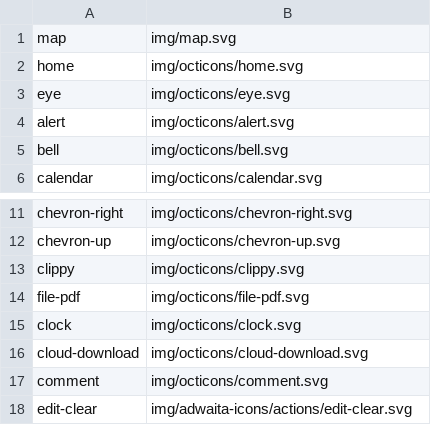
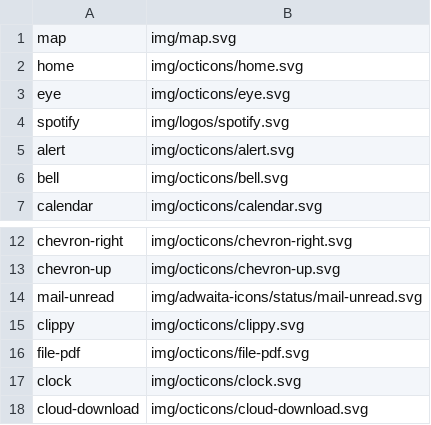
Before and after one commit to kernvalley/whiskey-flat-days, a CSV file: _data/icons.csv, drawn as a sheet; only a part is shown, gaps mark what is left out; the shorter side is filled out with more unchanged rows.

Commit message:
Update by-lines & social links
- Support Spotify, website, email, & phone for `same-as-links`
- Add ``worksFor` support for by-llines
- Add Spotify & "mail-send" icons

```diff
--- a/_data/icons.csv
+++ b/_data/icons.csv
@@ -3,2 +3,3 @@ home,img/octicons/home.svg
 eye,img/octicons/eye.svg
+spotify,img/logos/spotify.svg
 alert,img/octicons/alert.svg
@@ -12,2 +13,3 @@ chevron-right,img/octicons/chevron-right.svg
 chevron-up,img/octicons/chevron-up.svg
+mail-unread,img/adwaita-icons/status/mail-unread.svg
 clippy,img/octicons/clippy.svg
```
Also changed, not shown: 3 other files.
